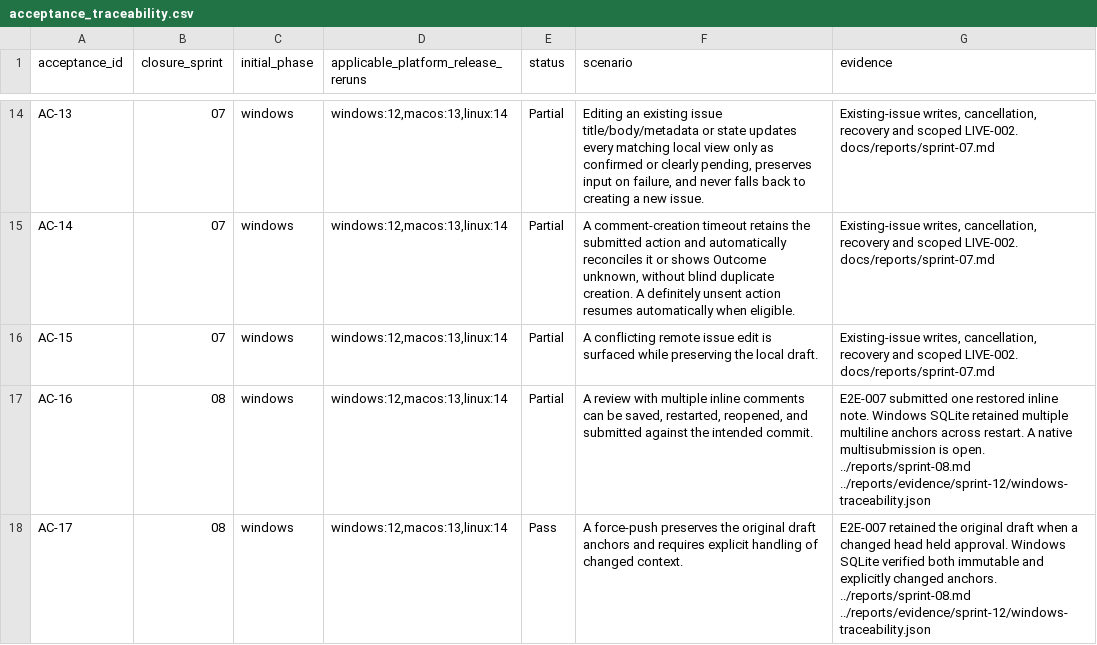
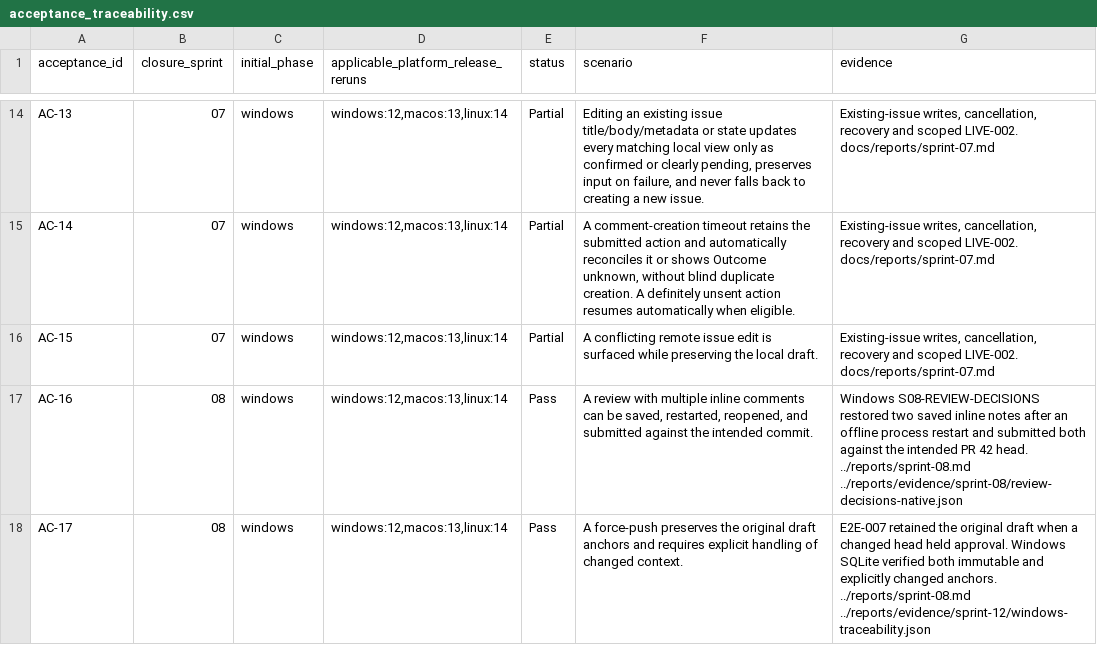
Before and after one commit to joshmarkovic/threadline, a CSV file: docs/spec/acceptance_traceability.csv, drawn as a sheet; only a part is shown, gaps mark what is left out; the diff covers the shown part only.

```diff
--- a/docs/spec/acceptance_traceability.csv
+++ b/docs/spec/acceptance_traceability.csv
@@ -16,3 +16,3 @@ AC-14,07,windows,"windows:12,macos:13,linux:14",Partial,"A comment-creation time
 AC-15,07,windows,"windows:12,macos:13,linux:14",Partial,A conflicting remote issue edit is surfaced while preserving the local draft.,"Existing-issue writes, cancellation, recovery and scoped LIVE-002. docs/reports/sprint-07.md"
-AC-16,08,windows,"windows:12,macos:13,linux:14",Partial,"A review with multiple inline comments can be saved, restarted, reopened, and submitted against the intended commit.",E2E-007 submitted one restored inline note. Windows SQLite retained multiple multiline anchors across restart. A native multisubmission is open. ../reports/sprint-08.md ../reports/evidence/sprint-12/windows-traceability.json
+AC-16,08,windows,"windows:12,macos:13,linux:14",Pass,"A review with multiple inline comments can be saved, restarted, reopened, and submitted against the intended commit.",Windows S08-REVIEW-DECISIONS restored two saved inline notes after an offline process restart and submitted both against the intended PR 42 head. ../reports/sprint-08.md ../reports/evidence/sprint-08/review-decisions-native.json
 AC-17,08,windows,"windows:12,macos:13,linux:14",Pass,A force-push preserves the original draft anchors and requires explicit handling of changed context.,E2E-007 retained the original draft when a changed head held approval. Windows SQLite verified both immutable and explicitly changed anchors. ../reports/sprint-08.md ../reports/evidence/sprint-12/windows-traceability.json
```
Also changed, not shown: 5 edited cells elsewhere in this file, docs/spec/requirement_platform_traceability.csv, docs/spec/requirements_traceability.csv, 1 other file.
